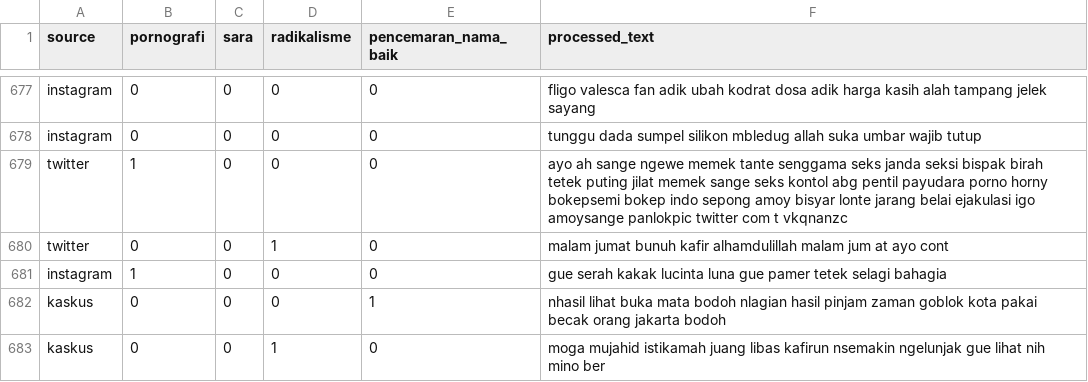
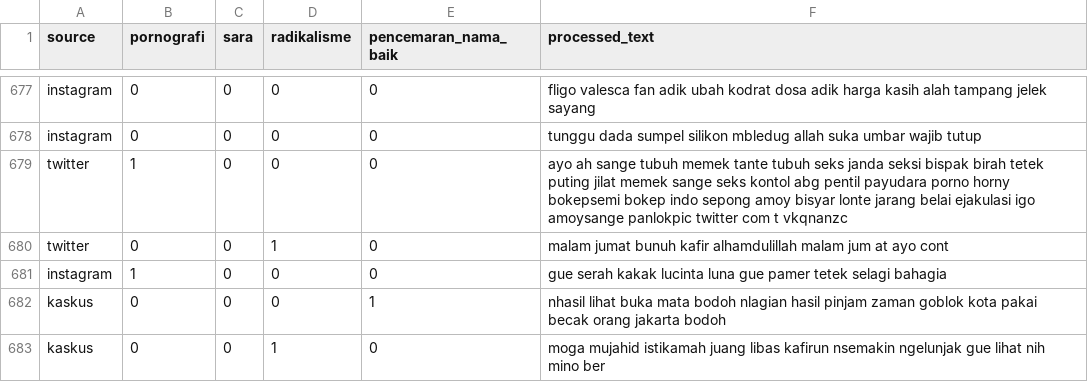
Before and after one commit to syahvan/indo-toxic-comment-classification, a CSV file: data/test_processed.csv, drawn as a sheet; only a part is shown, gaps mark what is left out; the diff covers the shown part only.

```diff
--- a/data/test_processed.csv
+++ b/data/test_processed.csv
@@ -678,3 +678,3 @@ instagram,0,0,0,0,fligo valesca fan adik ubah kodrat dosa adik harga kasih alah
 instagram,0,0,0,0,tunggu dada sumpel silikon mbledug allah suka umbar wajib tutup
-twitter,1,0,0,0,ayo ah sange ngewe memek tante senggama seks janda seksi bispak birah tetek puting jilat memek sange seks kontol abg pentil payudara porno horny bokepsemi bokep indo sepong amoy bisyar lonte jarang belai ejakulasi igo amoysange panlokpic twitter com t vkqnanzc
+twitter,1,0,0,0,ayo ah sange tubuh memek tante tubuh seks janda seksi bispak birah tetek puting jilat memek sange seks kontol abg pentil payudara porno horny bokepsemi bokep indo sepong amoy bisyar lonte jarang belai ejakulasi igo amoysange panlokpic twitter com t vkqnanzc
 twitter,0,0,1,0,malam jumat bunuh kafir alhamdulillah malam jum at ayo cont
```
Also changed, not shown: 77 edited cells elsewhere in this file, 1 other file.
